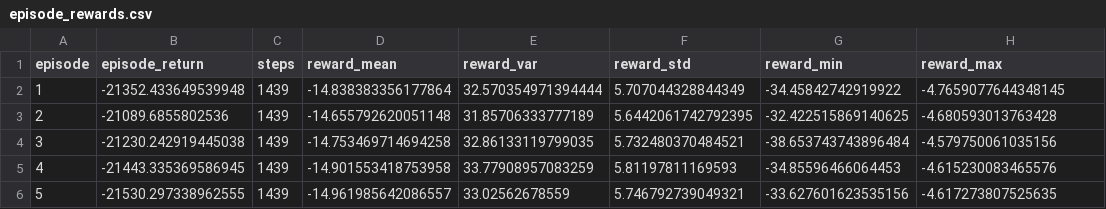
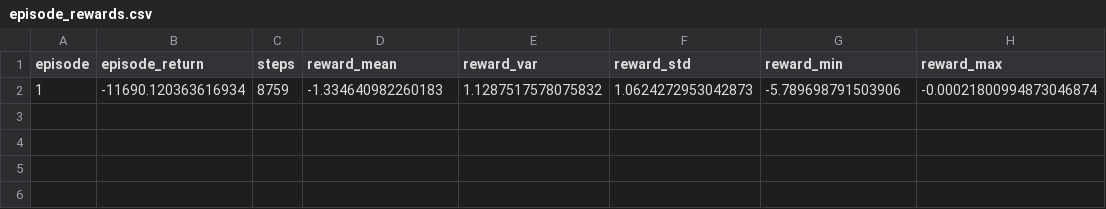
Before and after one commit to nkmux/corerl, a CSV file: figures/episode_rewards.csv, drawn as a sheet.

```diff
--- a/figures/episode_rewards.csv
+++ b/figures/episode_rewards.csv
@@ -1,6 +1,2 @@
 episode,episode_return,steps,reward_mean,reward_var,reward_std,reward_min,reward_max
-1,-21352.433649539948,1439,-14.838383356177864,32.570354971394444,5.707044328844349,-34.45842742919922,-4.7659077644348145
-2,-21089.6855802536,1439,-14.655792620051148,31.85706333777189,5.6442061742792395,-32.422515869140625,-4.680593013763428
-3,-21230.242919445038,1439,-14.753469714694258,32.86133119799035,5.732480370484521,-38.653743743896484,-4.579750061035156
-4,-21443.335369586945,1439,-14.901553418753958,33.77908957083259,5.81197811169593,-34.85596466064453,-4.615230083465576
-5,-21530.297338962555,1439,-14.961985642086557,33.02562678559,5.746792739049321,-33.627601623535156,-4.617273807525635
+1,-11690.120363616934,8759,-1.334640982260183,1.1287517578075832,1.0624272953042873,-5.789698791503906,-0.00021800994873046874
```
Also changed, not shown: figures/kpis_after_training.csv, 10 other files.
